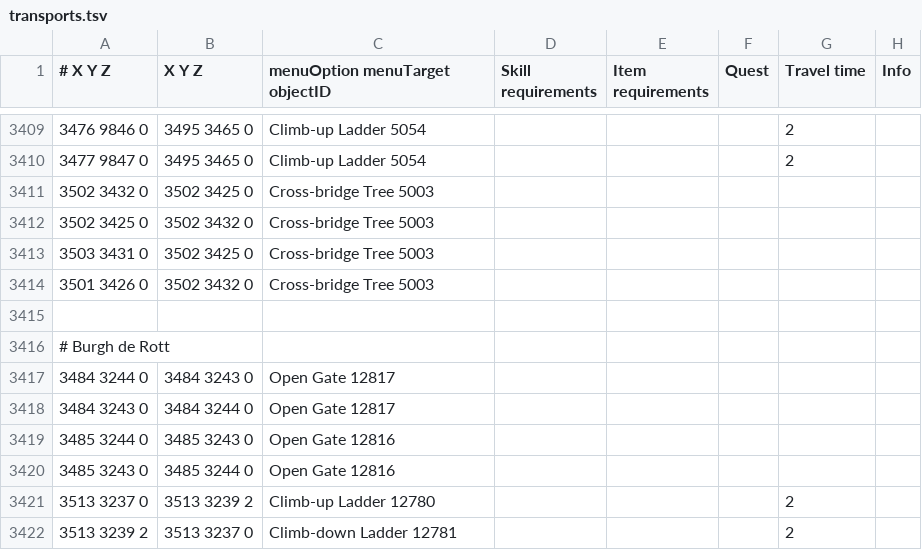
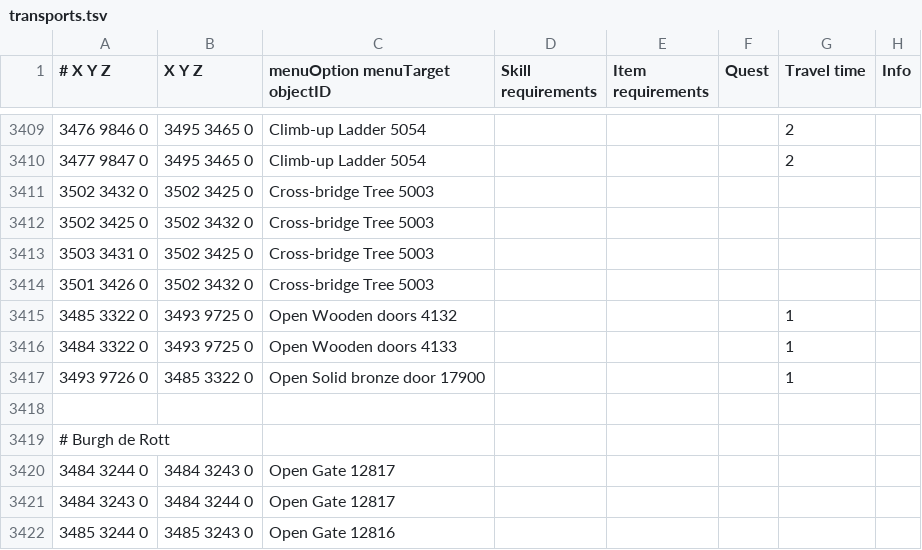
Before and after one commit to chsami/microbot, a TSV file: runelite-client/src/main/resources/net/runelite/client/plugins/microbot/shortestpath/transports.tsv, drawn as a sheet; only a part is shown, gaps mark what is left out; the shorter side is filled out with more unchanged rows; the diff names each change by its address in the sheet, - before the commit and + after, or states it on an @@ line.

```diff
--- a/runelite-client/src/main/resources/net/runelite/client/plugins/microbot/shortestpath/transports.tsv
+++ b/runelite-client/src/main/resources/net/runelite/client/plugins/microbot/shortestpath/transports.tsv
+row 3415: 3485 3322 0 | 3493 9725 0 | Open Wooden doors 4132 |  |  |  | 1
+row 3416: 3484 3322 0 | 3493 9725 0 | Open Wooden doors 4133 |  |  |  | 1
+row 3417: 3493 9726 0 | 3485 3322 0 | Open Solid bronze door 17900 |  |  |  | 1
```
Also changed, not shown: 13 other files.
